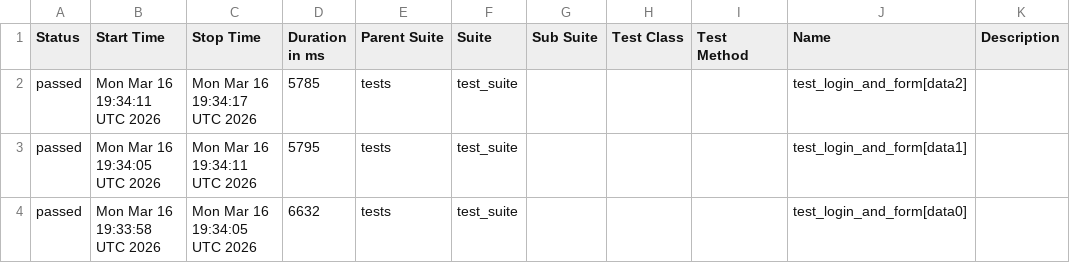
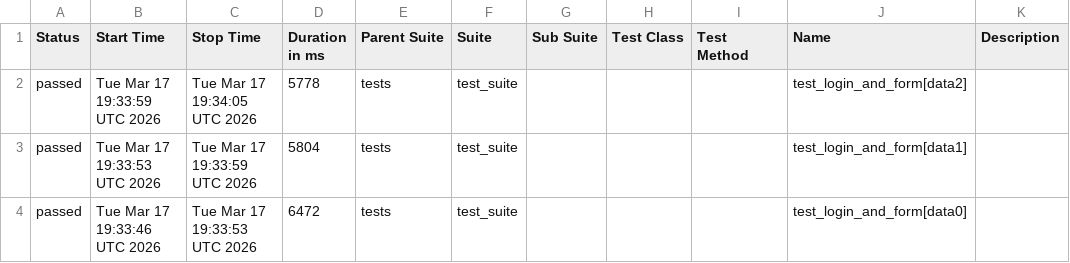
Before and after one commit to harshamaiya99/selenium-pytest-allure-github_actions, a CSV file: data/suites.csv, drawn as a sheet.

```diff
--- a/data/suites.csv
+++ b/data/suites.csv
@@ -1,4 +1,4 @@
 "Status","Start Time","Stop Time","Duration in ms","Parent Suite","Suite","Sub Suite","Test Class","Test Method","Name","Description"
-"passed","Mon Mar 16 19:34:11 UTC 2026","Mon Mar 16 19:34:17 UTC 2026","5785","tests","test_suite","","","","test_login_and_form[data2]",""
-"passed","Mon Mar 16 19:34:05 UTC 2026","Mon Mar 16 19:34:11 UTC 2026","5795","tests","test_suite","","","","test_login_and_form[data1]",""
-"passed","Mon Mar 16 19:33:58 UTC 2026","Mon Mar 16 19:34:05 UTC 2026","6632","tests","test_suite","","","","test_login_and_form[data0]",""
+"passed","Tue Mar 17 19:33:59 UTC 2026","Tue Mar 17 19:34:05 UTC 2026","5778","tests","test_suite","","","","test_login_and_form[data2]",""
+"passed","Tue Mar 17 19:33:53 UTC 2026","Tue Mar 17 19:33:59 UTC 2026","5804","tests","test_suite","","","","test_login_and_form[data1]",""
+"passed","Tue Mar 17 19:33:46 UTC 2026","Tue Mar 17 19:33:53 UTC 2026","6472","tests","test_suite","","","","test_login_and_form[data0]",""
```
Also changed, not shown: 27 other files.
